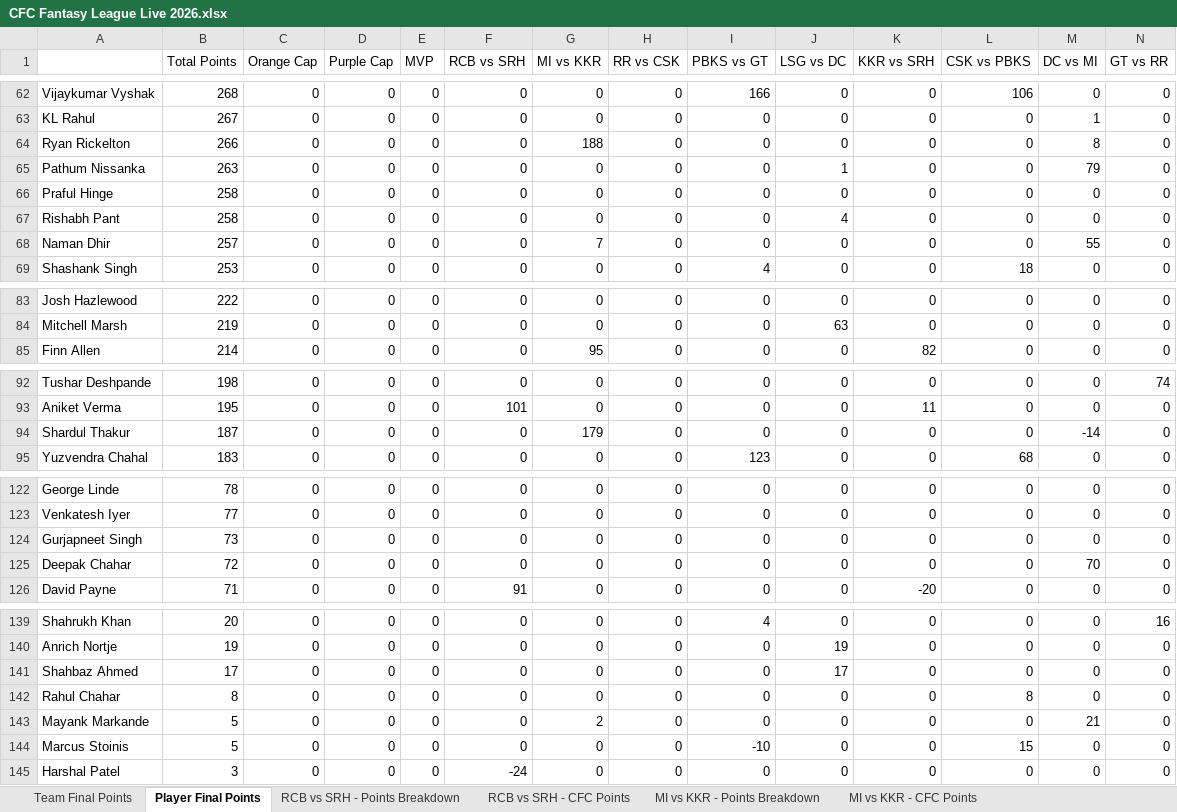
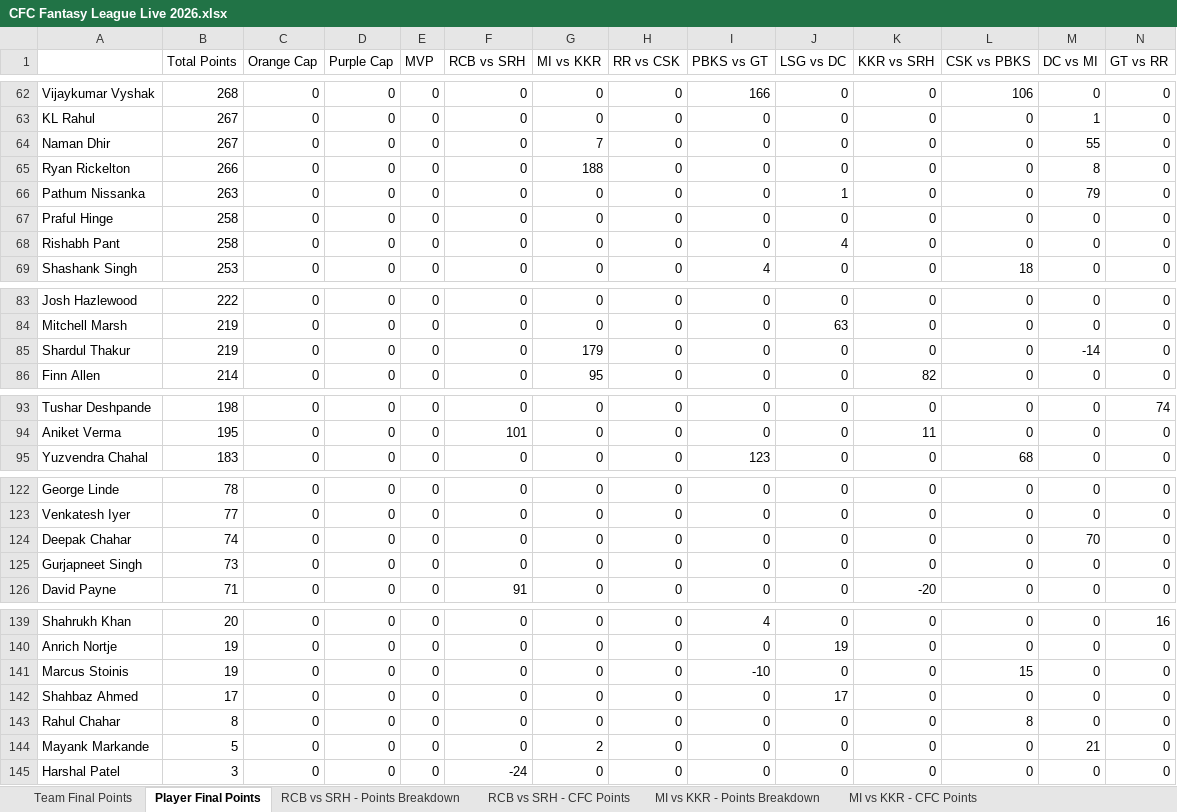
Before and after one commit to nisarg-m-shah/IPL-Fantasy-2026, an Excel workbook: CFC Fantasy League Live 2026.xlsx, sheet Player Final Points, drawn as a sheet; only a part is shown, gaps mark what is left out; values as stored, in another font and other column widths than the file's, no borders; removed rows and columns are numbered as before the commit, all else as after; rows hold the shown columns only; the diff covers the shown part only; the diff names each change by its address in the sheet, - before the commit and + after, or states it on an @@ line.

Commit message:
Update CFC Fantasy League Live 2026.xlsx

```diff
--- a/CFC Fantasy League Live 2026.xlsx (sheet Player Final Points)
+++ b/CFC Fantasy League Live 2026.xlsx (sheet Player Final Points)
+row 64: Naman Dhir | 267 | 0 | 0 | 0 | 0 | 7 | 0 | 0 | 0 | 0 | 0 | 55 | 0
-row 68: Naman Dhir | 257 | 0 | 0 | 0 | 0 | 7 | 0 | 0 | 0 | 0 | 0 | 55 | 0
+row 85: Shardul Thakur | 219 | 0 | 0 | 0 | 0 | 179 | 0 | 0 | 0 | 0 | 0 | -14 | 0
-row 94: Shardul Thakur | 187 | 0 | 0 | 0 | 0 | 179 | 0 | 0 | 0 | 0 | 0 | -14 | 0
+row 124: Deepak Chahar | 74 | 0 | 0 | 0 | 0 | 0 | 0 | 0 | 0 | 0 | 0 | 70 | 0
-row 125: Deepak Chahar | 72 | 0 | 0 | 0 | 0 | 0 | 0 | 0 | 0 | 0 | 0 | 70 | 0
+row 141: Marcus Stoinis | 19 | 0 | 0 | 0 | 0 | 0 | 0 | -10 | 0 | 0 | 15 | 0 | 0
-row 144: Marcus Stoinis | 5 | 0 | 0 | 0 | 0 | 0 | 0 | -10 | 0 | 0 | 15 | 0 | 0
```
Also changed, not shown: 2 edited cells elsewhere in this sheet, sheet MI vs PBKS - Points Breakdown, sheet MI vs PBKS - CFC Points, sheet Team Final Points.
